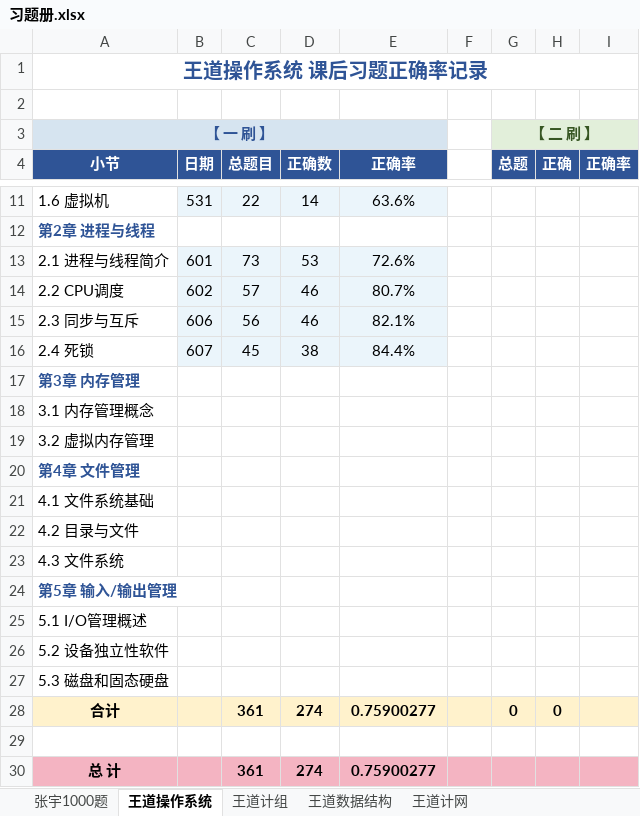
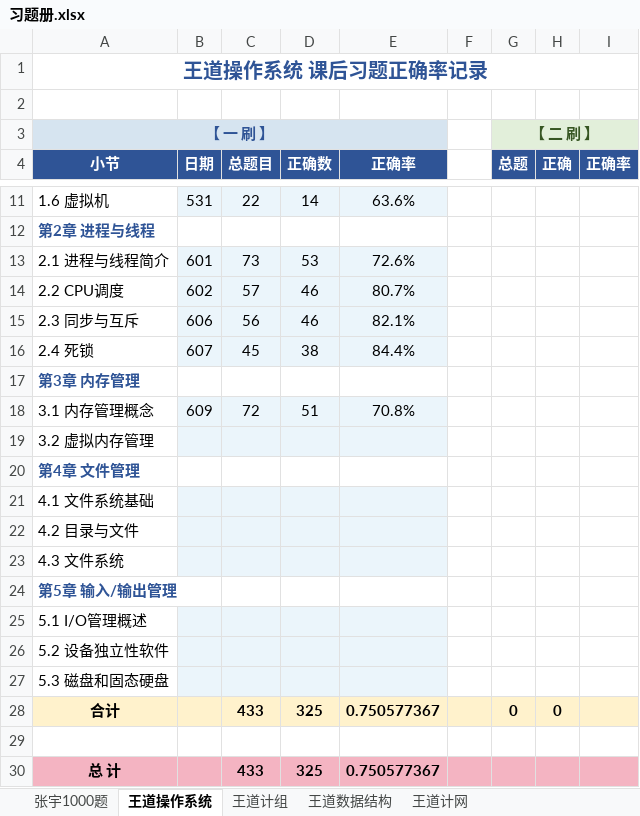
Before and after one commit to TsukiKumiho/obsidian_notes, an Excel workbook: 习题册.xlsx, sheet 王道操作系统, drawn as a sheet; only a part is shown, gaps mark what is left out; values as stored, in another font and other column widths than the file's, no borders; conditional formats not drawn; the diff names each change by its address in the sheet, - before the commit and + after, or states it on an @@ line.

```diff
--- a/习题册.xlsx (sheet 王道操作系统)
+++ b/习题册.xlsx (sheet 王道操作系统)
-B18 (日期): (empty)
+B18 (日期): 609
-B18:E19 fill: none
+B18:E19 fill: #EBF5FB
-C18 (总题目): (empty)
+C18 (总题目): 72
-D18 (正确数): (empty)
+D18 (正确数): 51
-E18 (正确率): (empty)
+E18 (正确率): 70.8%
-B21:E23 fill: none
+B21:E23 fill: #EBF5FB
-B25:E27 fill: none
+B25:E27 fill: #EBF5FB
-C28 (总题目): 361
+C28 (总题目): 433
-D28 (正确数): 274
+D28 (正确数): 325
-E28 (正确率): 0.75900277
+E28 (正确率): 0.750577367
-C30 (总题目): 361
+C30 (总题目): 433
-D30 (正确数): 274
+D30 (正确数): 325
-E30 (正确率): 0.75900277
+E30 (正确率): 0.750577367
```
Also changed, not shown: 2 other files.
